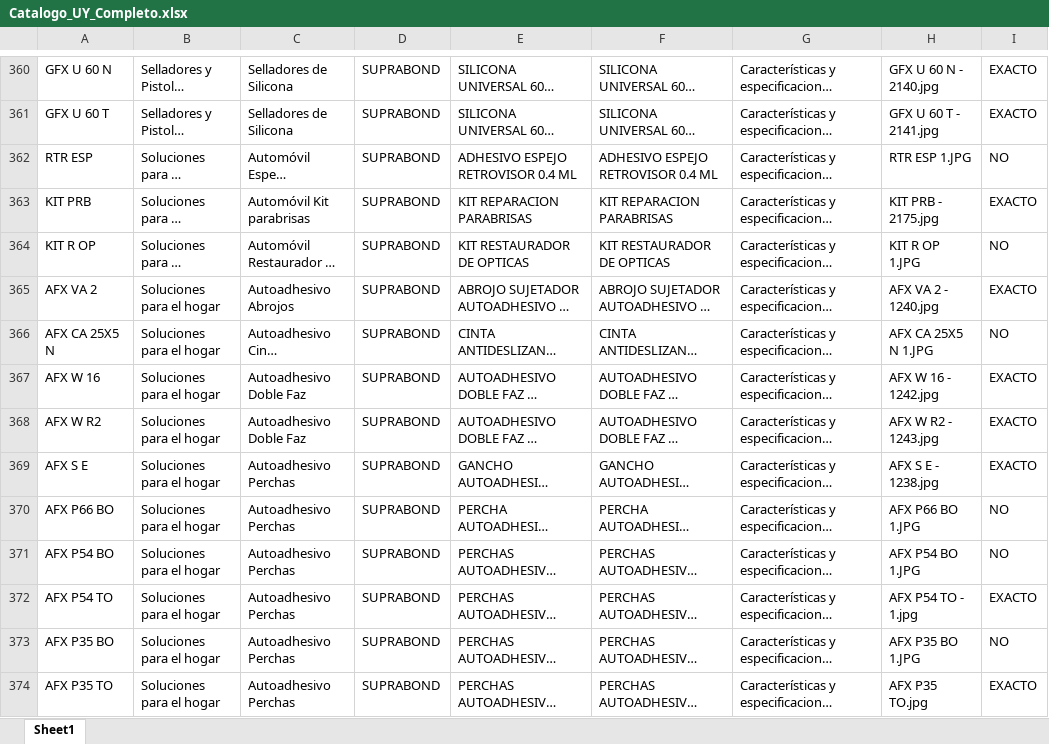
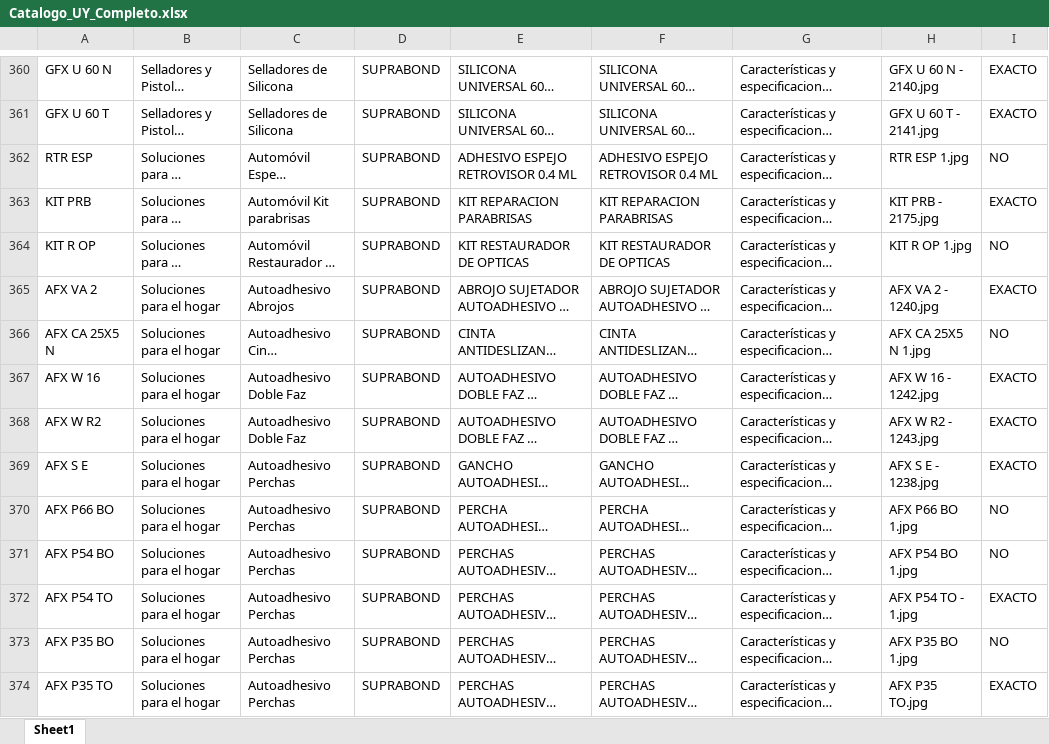
Before and after one commit to aperez-suprabond/catalogo-erpa-uruguay, an Excel workbook: Catalogo_UY_Completo.xlsx, sheet Sheet1, drawn as a sheet; only a part is shown, gaps mark what is left out; long unchanged cells end in …; values as stored, in another font and other column widths than the file's, no borders; the diff covers the shown part only; the diff names each change by its address in the sheet, - before the commit and + after, or states it on an @@ line.

```diff
--- a/Catalogo_UY_Completo.xlsx (sheet Sheet1)
+++ b/Catalogo_UY_Completo.xlsx (sheet Sheet1)
-H362: RTR ESP 1.JPG
+H362: RTR ESP 1.jpg
-H364: KIT R OP 1.JPG
+H364: KIT R OP 1.jpg
-H366: AFX CA 25X5 N 1.JPG
+H366: AFX CA 25X5 N 1.jpg
-H370: AFX P66 BO 1.JPG
+H370: AFX P66 BO 1.jpg
-H371: AFX P54 BO 1.JPG
+H371: AFX P54 BO 1.jpg
-H373: AFX P35 BO 1.JPG
+H373: AFX P35 BO 1.jpg
```
Also changed, not shown: 83 edited cells elsewhere in this sheet, 1 other file.
